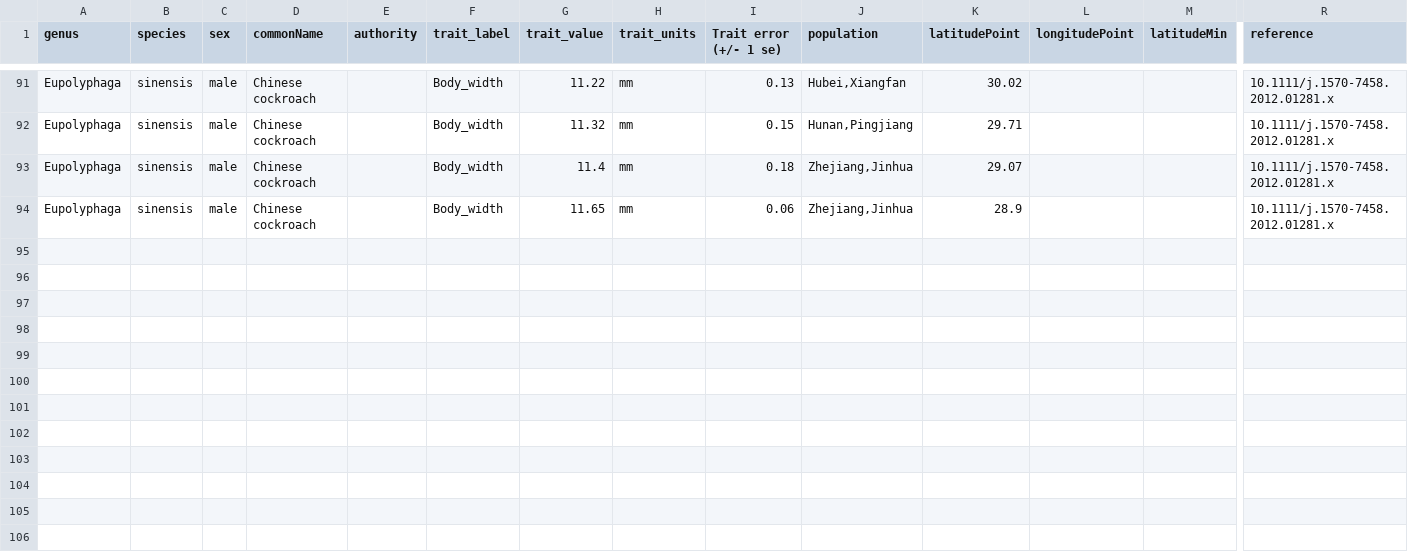
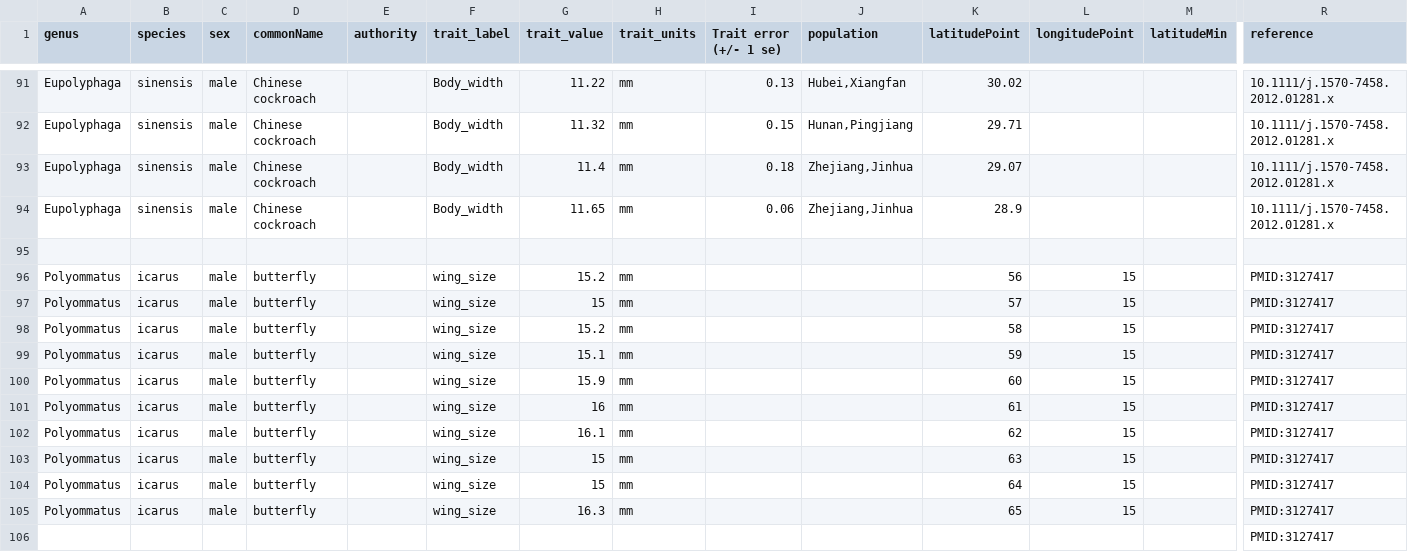
Before and after one commit to cboettig/2014, a CSV file: assets/data/MunchGeospatialLifeHistoryDataInsects.csv, drawn as a sheet; only a part is shown, gaps mark what is left out; rows hold the shown columns only; the diff names each change by its address in the sheet, - before the commit and + after, or states it on an @@ line.

```diff
--- a/assets/data/MunchGeospatialLifeHistoryDataInsects.csv
+++ b/assets/data/MunchGeospatialLifeHistoryDataInsects.csv
+row 95: (empty)
+row 96: Polyommatus | icarus | male | butterfly |  | wing_size | 15.2 | mm |  |  | 56 | 15 |  | PMID:3127417
+row 97: Polyommatus | icarus | male | butterfly |  | wing_size | 15 | mm |  |  | 57 | 15 |  | PMID:3127417
+row 98: Polyommatus | icarus | male | butterfly |  | wing_size | 15.2 | mm |  |  | 58 | 15 |  | PMID:3127417
+row 99: Polyommatus | icarus | male | butterfly |  | wing_size | 15.1 | mm |  |  | 59 | 15 |  | PMID:3127417
+row 100: Polyommatus | icarus | male | butterfly |  | wing_size | 15.9 | mm |  |  | 60 | 15 |  | PMID:3127417
+row 101: Polyommatus | icarus | male | butterfly |  | wing_size | 16 | mm |  |  | 61 | 15 |  | PMID:3127417
+row 102: Polyommatus | icarus | male | butterfly |  | wing_size | 16.1 | mm |  |  | 62 | 15 |  | PMID:3127417
+row 103: Polyommatus | icarus | male | butterfly |  | wing_size | 15 | mm |  |  | 63 | 15 |  | PMID:3127417
+row 104: Polyommatus | icarus | male | butterfly |  | wing_size | 15 | mm |  |  | 64 | 15 |  | PMID:3127417
+row 105: Polyommatus | icarus | male | butterfly |  | wing_size | 16.3 | mm |  |  | 65 | 15 |  | PMID:3127417
+row 106:  |  |  |  |  |  |  |  |  |  |  |  |  | PMID:3127417
```
Also changed, not shown: 3 other files.
